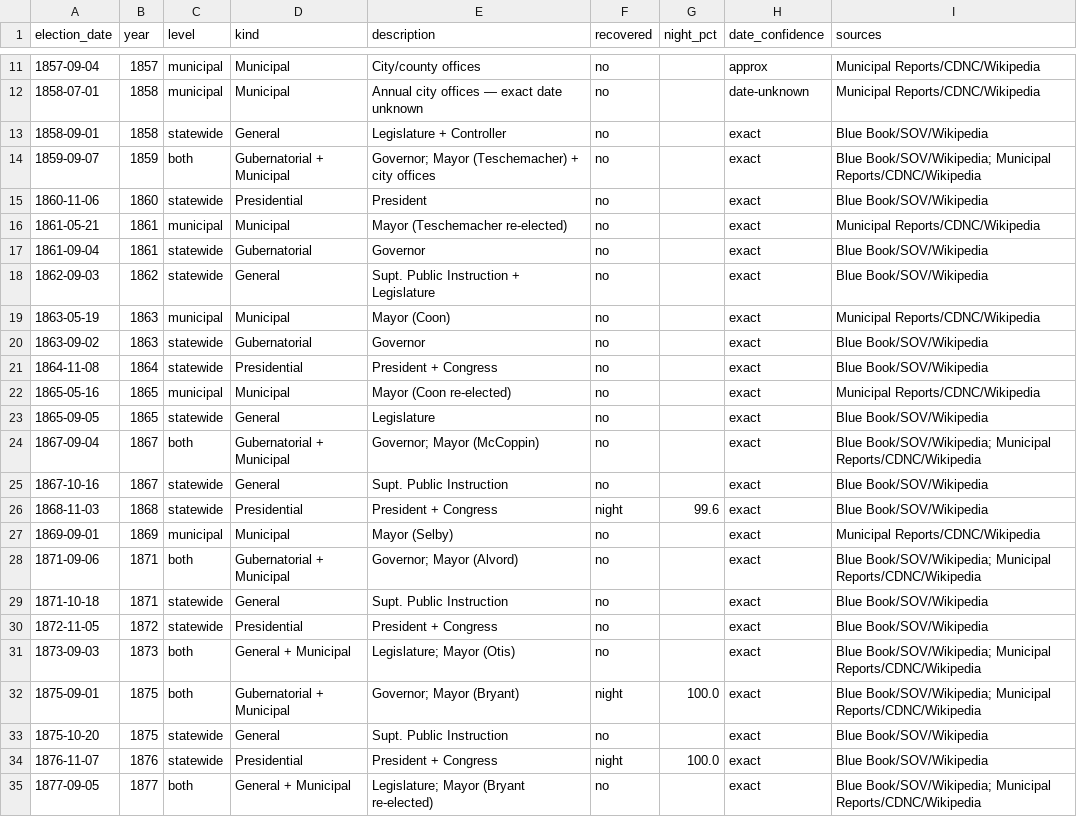
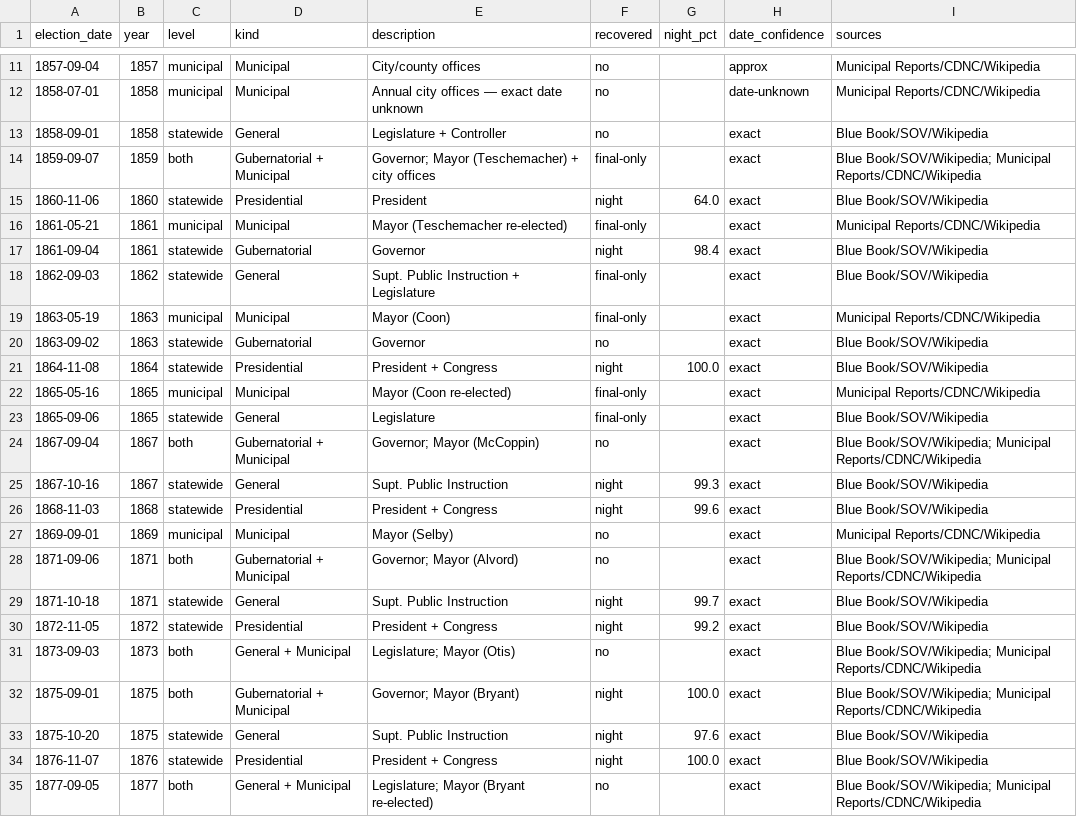
Before and after one commit to Grow-SF/sf-election-historical-counts, a CSV file: data/elections_master.csv, drawn as a sheet; only a part is shown, gaps mark what is left out; the diff covers the shown part only.

```diff
--- a/data/elections_master.csv
+++ b/data/elections_master.csv
@@ -13,14 +13,14 @@ election_date,year,level,kind,description,recovered,night_pct,date_confidence,so
 1858-09-01,1858,statewide,General,Legislature + Controller,no,,exact,Blue Book/SOV/Wikipedia
-1859-09-07,1859,both,Gubernatorial + Municipal,Governor; Mayor (Teschemacher) + city offices,no,,exact,Blue Book/SOV/Wikipedia; Municipal Reports/CDNC/Wikipedia
-1860-11-06,1860,statewide,Presidential,President,no,,exact,Blue Book/SOV/Wikipedia
-1861-05-21,1861,municipal,Municipal,Mayor (Teschemacher re-elected),no,,exact,Municipal Reports/CDNC/Wikipedia
-1861-09-04,1861,statewide,Gubernatorial,Governor,no,,exact,Blue Book/SOV/Wikipedia
-1862-09-03,1862,statewide,General,Supt. Public Instruction + Legislature,no,,exact,Blue Book/SOV/Wikipedia
-1863-05-19,1863,municipal,Municipal,Mayor (Coon),no,,exact,Municipal Reports/CDNC/Wikipedia
+1859-09-07,1859,both,Gubernatorial + Municipal,Governor; Mayor (Teschemacher) + city offices,final-only,,exact,Blue Book/SOV/Wikipedia; Municipal Reports/CDNC/Wikipedia
+1860-11-06,1860,statewide,Presidential,President,night,64.0,exact,Blue Book/SOV/Wikipedia
+1861-05-21,1861,municipal,Municipal,Mayor (Teschemacher re-elected),final-only,,exact,Municipal Reports/CDNC/Wikipedia
+1861-09-04,1861,statewide,Gubernatorial,Governor,night,98.4,exact,Blue Book/SOV/Wikipedia
+1862-09-03,1862,statewide,General,Supt. Public Instruction + Legislature,final-only,,exact,Blue Book/SOV/Wikipedia
+1863-05-19,1863,municipal,Municipal,Mayor (Coon),final-only,,exact,Municipal Reports/CDNC/Wikipedia
 1863-09-02,1863,statewide,Gubernatorial,Governor,no,,exact,Blue Book/SOV/Wikipedia
-1864-11-08,1864,statewide,Presidential,President + Congress,no,,exact,Blue Book/SOV/Wikipedia
-1865-05-16,1865,municipal,Municipal,Mayor (Coon re-elected),no,,exact,Municipal Reports/CDNC/Wikipedia
-1865-09-05,1865,statewide,General,Legislature,no,,exact,Blue Book/SOV/Wikipedia
+1864-11-08,1864,statewide,Presidential,President + Congress,night,100.0,exact,Blue Book/SOV/Wikipedia
+1865-05-16,1865,municipal,Municipal,Mayor (Coon re-elected),final-only,,exact,Municipal Reports/CDNC/Wikipedia
+1865-09-06,1865,statewide,General,Legislature,final-only,,exact,Blue Book/SOV/Wikipedia
 1867-09-04,1867,both,Gubernatorial + Municipal,Governor; Mayor (McCoppin),no,,exact,Blue Book/SOV/Wikipedia; Municipal Reports/CDNC/Wikipedia
-1867-10-16,1867,statewide,General,Supt. Public Instruction,no,,exact,Blue Book/SOV/Wikipedia
+1867-10-16,1867,statewide,General,Supt. Public Instruction,night,99.3,exact,Blue Book/SOV/Wikipedia
 1868-11-03,1868,statewide,Presidential,President + Congress,night,99.6,exact,Blue Book/SOV/Wikipedia
@@ -28,7 +28,7 @@ election_date,year,level,kind,description,recovered,night_pct,date_confidence,so
 1871-09-06,1871,both,Gubernatorial + Municipal,Governor; Mayor (Alvord),no,,exact,Blue Book/SOV/Wikipedia; Municipal Reports/CDNC/Wikipedia
-1871-10-18,1871,statewide,General,Supt. Public Instruction,no,,exact,Blue Book/SOV/Wikipedia
-1872-11-05,1872,statewide,Presidential,President + Congress,no,,exact,Blue Book/SOV/Wikipedia
+1871-10-18,1871,statewide,General,Supt. Public Instruction,night,99.7,exact,Blue Book/SOV/Wikipedia
+1872-11-05,1872,statewide,Presidential,President + Congress,night,99.2,exact,Blue Book/SOV/Wikipedia
 1873-09-03,1873,both,General + Municipal,Legislature; Mayor (Otis),no,,exact,Blue Book/SOV/Wikipedia; Municipal Reports/CDNC/Wikipedia
 1875-09-01,1875,both,Gubernatorial + Municipal,Governor; Mayor (Bryant),night,100.0,exact,Blue Book/SOV/Wikipedia; Municipal Reports/CDNC/Wikipedia
-1875-10-20,1875,statewide,General,Supt. Public Instruction,no,,exact,Blue Book/SOV/Wikipedia
+1875-10-20,1875,statewide,General,Supt. Public Instruction,night,97.6,exact,Blue Book/SOV/Wikipedia
 1876-11-07,1876,statewide,Presidential,President + Congress,night,100.0,exact,Blue Book/SOV/Wikipedia
```
Also changed, not shown: 2 added rows and 19 edited cells elsewhere in this file, 14 other files.
